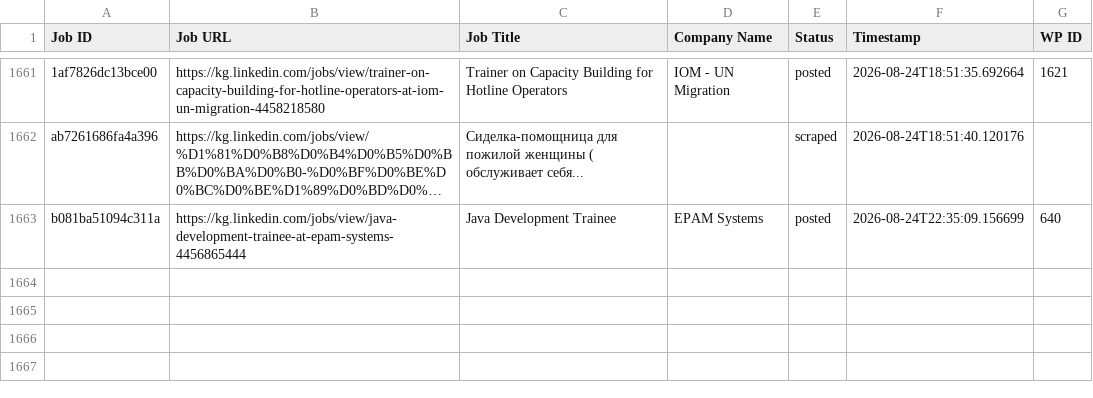
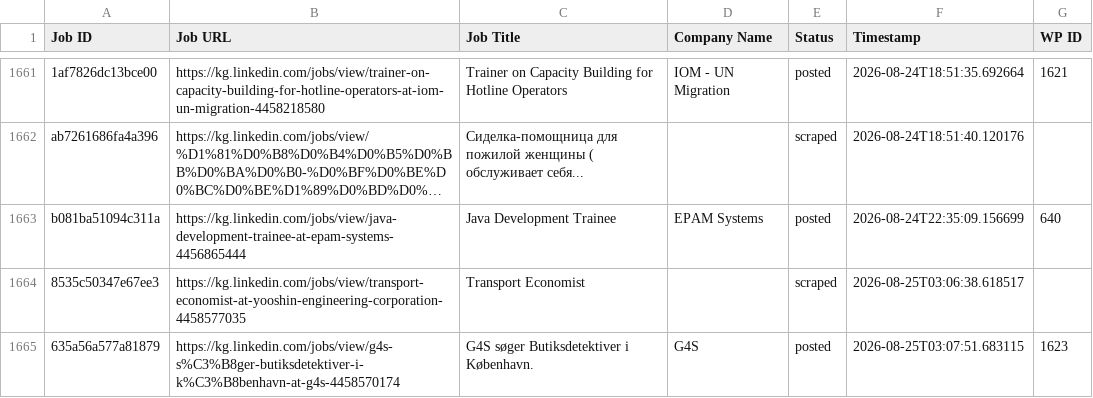
Before and after one commit to innovationinc2000/kg, a CSV file: processed_jobs.csv, drawn as a sheet; only a part is shown, gaps mark what is left out; long unchanged cells end in …; the diff names each change by its address in the sheet, - before the commit and + after, or states it on an @@ line.

```diff
--- a/processed_jobs.csv
+++ b/processed_jobs.csv
+row 1664: 8535c50347e67ee3 | https://kg.linkedin.com/jobs/view/transport-economist-at-yooshin-engineering-corporation-4458577035 | Transport Economist |  | scraped | 2026-08-25T03:06:38.618517
+row 1665: 635a56a577a81879 | https://kg.linkedin.com/jobs/view/g4s-s%C3%B8ger-butiksdetektiver-i-k%C3%B8benhavn-at-g4s-4458570174 | G4S søger Butiksdetektiver i København. | G4S | posted | 2026-08-25T03:07:51.683115 | 1623
```
